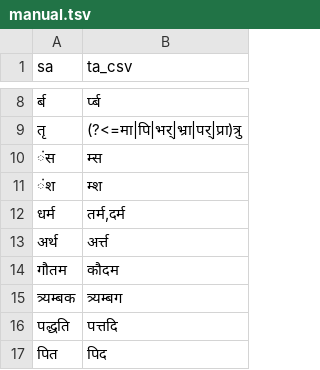
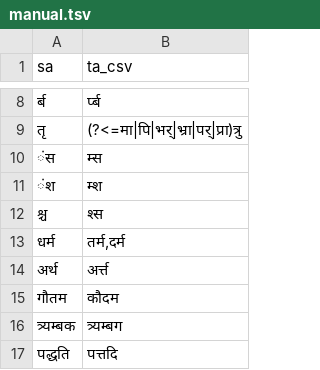
Before and after one commit to indic-transliteration/common_maps, a TSV file: ta_sa/manual.tsv, drawn as a sheet; only a part is shown, gaps mark what is left out; the shorter side is filled out with more unchanged rows; the diff names each change by its address in the sheet, - before the commit and + after, or states it on an @@ line.

Commit message:
१२

```diff
--- a/ta_sa/manual.tsv
+++ b/ta_sa/manual.tsv
+row 12: श्च | श्स
```
